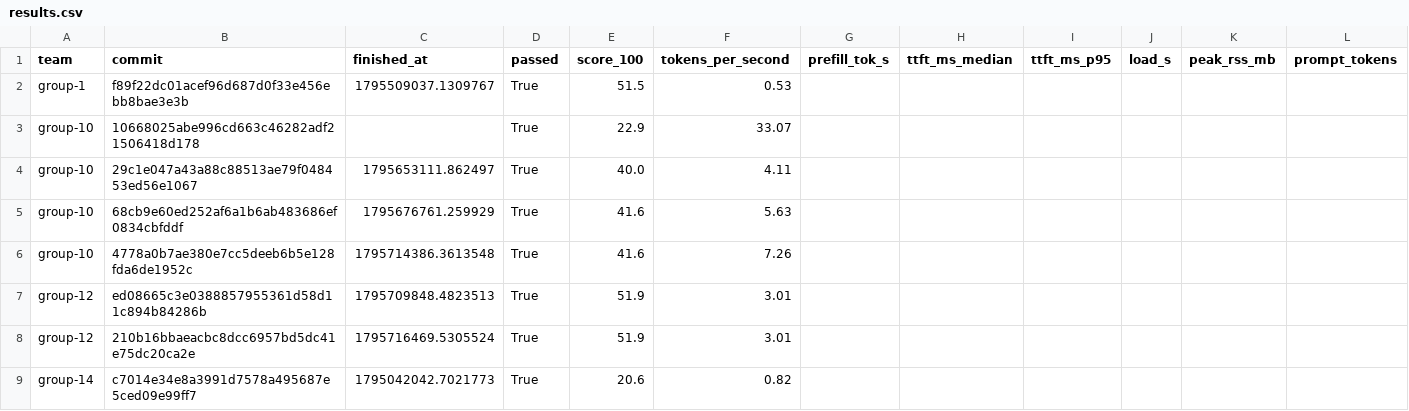
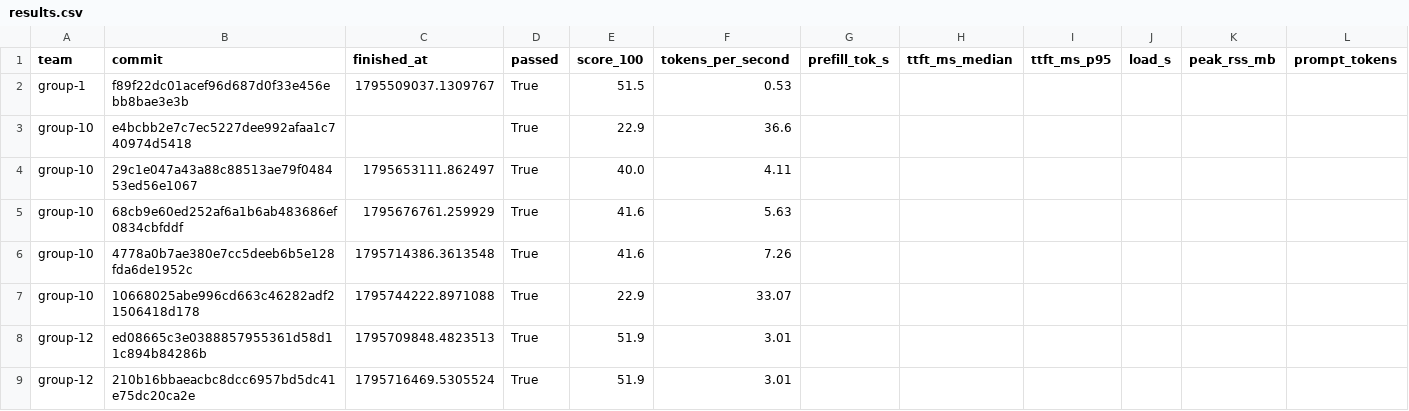
Before and after one commit to ECE382M-20/results, a CSV file: summary/results.csv, drawn as a sheet; only a part is shown; the shorter side is filled out with more unchanged rows; rows hold the shown columns only; the diff names each change by its address in the sheet, - before the commit and + after, or states it on an @@ line.

Commit message:
result: group-10 e4bcbb2e

```diff
--- a/summary/results.csv
+++ b/summary/results.csv
-B3 (commit): 10668025abe996cd663c46282adf21506418d178
+B3 (commit): e4bcbb2e7c7ec5227dee992afaa1c740974d5418
-F3 (tokens_per_second): 33.07
+F3 (tokens_per_second): 36.6
+row 7: group-10 | 10668025abe996cd663c46282adf21506418d178 | 1795744222.8971088 | True | 22.9 | 33.07
```
Also changed, not shown: 5 other files.
